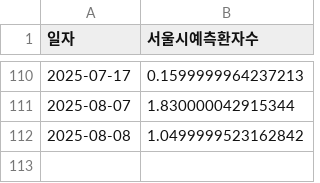
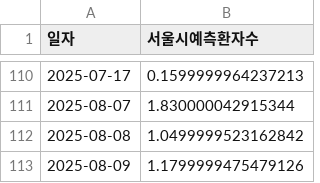
Before and after one commit to dalsoup/0725, a CSV file: ML_asos_total_prediction.csv, drawn as a sheet; only a part is shown, gaps mark what is left out.

Commit message:
[tab1] 2025-08-09 예측값 업데이트

```diff
--- a/ML_asos_total_prediction.csv
+++ b/ML_asos_total_prediction.csv
@@ -112 +112,2 @@
 2025-08-08,1.0499999523162842
+2025-08-09,1.1799999475479126
```
